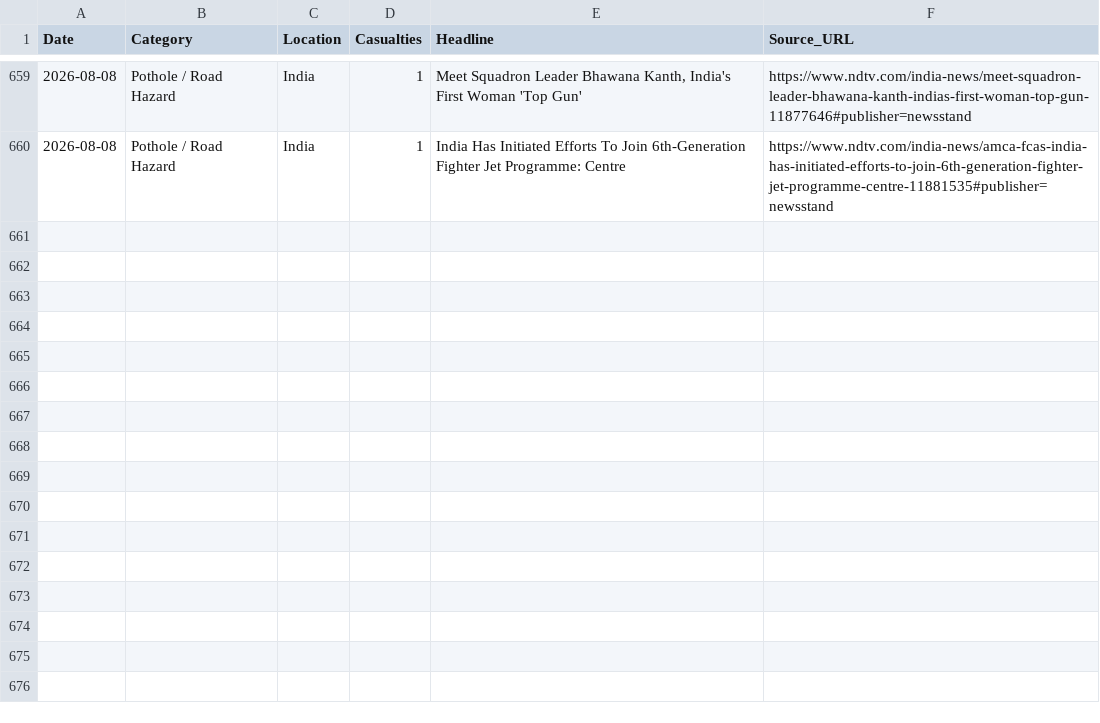
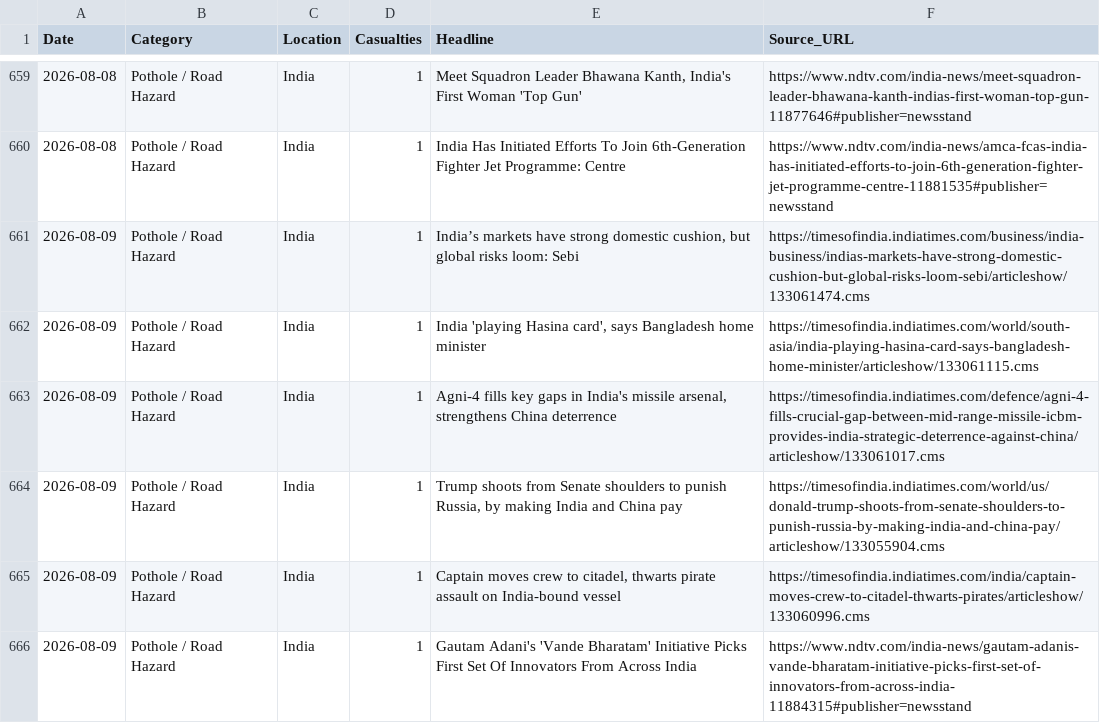
Before and after one commit to SonuK29/accountability-tracker., a CSV file: data.csv, drawn as a sheet; only a part is shown, gaps mark what is left out; the diff names each change by its address in the sheet, - before the commit and + after, or states it on an @@ line.

```diff
--- a/data.csv
+++ b/data.csv
+row 661: 2026-08-09 | Pothole / Road Hazard | India | 1 | India’s markets have strong domestic cushion, but global risks loom: Sebi | https://timesofindia.indiatimes.com/business/india-business/indias-markets-have-strong-domestic-cushion-but-global-risks-loom-sebi/articleshow/133061474.cms
+row 662: 2026-08-09 | Pothole / Road Hazard | India | 1 | India 'playing Hasina card', says Bangladesh home minister | https://timesofindia.indiatimes.com/world/south-asia/india-playing-hasina-card-says-bangladesh-home-minister/articleshow/133061115.cms
+row 663: 2026-08-09 | Pothole / Road Hazard | India | 1 | Agni-4 fills key gaps in India's missile arsenal, strengthens China deterrence | https://timesofindia.indiatimes.com/defence/agni-4-fills-crucial-gap-between-mid-range-missile-icbm-provides-india-strategic-deterrence-against-china/articleshow/133061017.cms
+row 664: 2026-08-09 | Pothole / Road Hazard | India | 1 | Trump shoots from Senate shoulders to punish Russia, by making India and China pay | https://timesofindia.indiatimes.com/world/us/donald-trump-shoots-from-senate-shoulders-to-punish-russia-by-making-india-and-china-pay/articleshow/133055904.cms
+row 665: 2026-08-09 | Pothole / Road Hazard | India | 1 | Captain moves crew to citadel, thwarts pirate assault on India-bound vessel | https://timesofindia.indiatimes.com/india/captain-moves-crew-to-citadel-thwarts-pirates/articleshow/133060996.cms
+row 666: 2026-08-09 | Pothole / Road Hazard | India | 1 | Gautam Adani's 'Vande Bharatam' Initiative Picks First Set Of Innovators From Across India | https://www.ndtv.com/india-news/gautam-adanis-vande-bharatam-initiative-picks-first-set-of-innovators-from-across-india-11884315#publisher=newsstand
```
